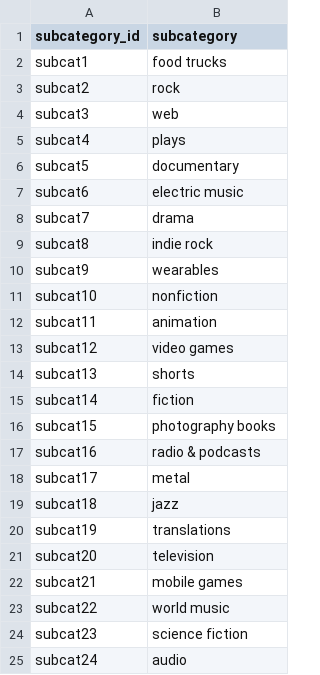
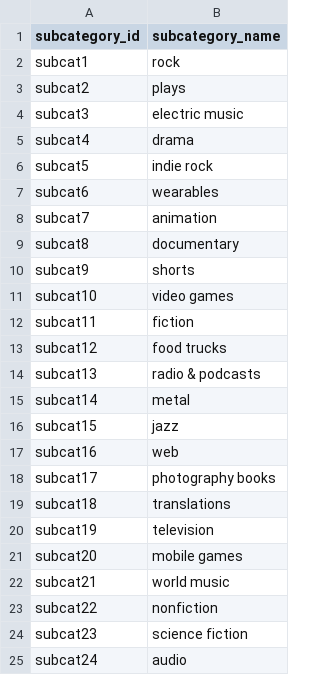
Before and after one commit to Adrienek/Crowdfunding_ETL, a CSV file: Resources/subcategory.csv, drawn as a sheet.

```diff
--- a/Resources/subcategory.csv
+++ b/Resources/subcategory.csv
@@ -1,24 +1,24 @@
-subcategory_id,subcategory
-subcat1,food trucks
-subcat2,rock
-subcat3,web
-subcat4,plays
-subcat5,documentary
-subcat6,electric music
-subcat7,drama
-subcat8,indie rock
-subcat9,wearables
-subcat10,nonfiction
-subcat11,animation
-subcat12,video games
-subcat13,shorts
-subcat14,fiction
-subcat15,photography books
-subcat16,radio & podcasts
-subcat17,metal
-subcat18,jazz
-subcat19,translations
-subcat20,television
-subcat21,mobile games
-subcat22,world music
+subcategory_id,subcategory_name
+subcat1,rock
+subcat2,plays
+subcat3,electric music
+subcat4,drama
+subcat5,indie rock
+subcat6,wearables
+subcat7,animation
+subcat8,documentary
+subcat9,shorts
+subcat10,video games
+subcat11,fiction
+subcat12,food trucks
+subcat13,radio & podcasts
+subcat14,metal
+subcat15,jazz
+subcat16,web
+subcat17,photography books
+subcat18,translations
+subcat19,television
+subcat20,mobile games
+subcat21,world music
+subcat22,nonfiction
 subcat23,science fiction
```
Also changed, not shown: Resources/campaign.csv, 2 other files.
